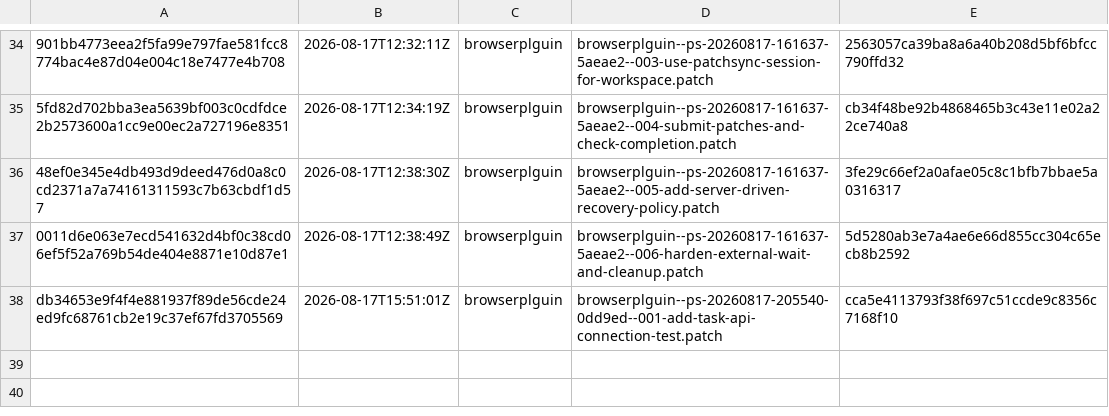
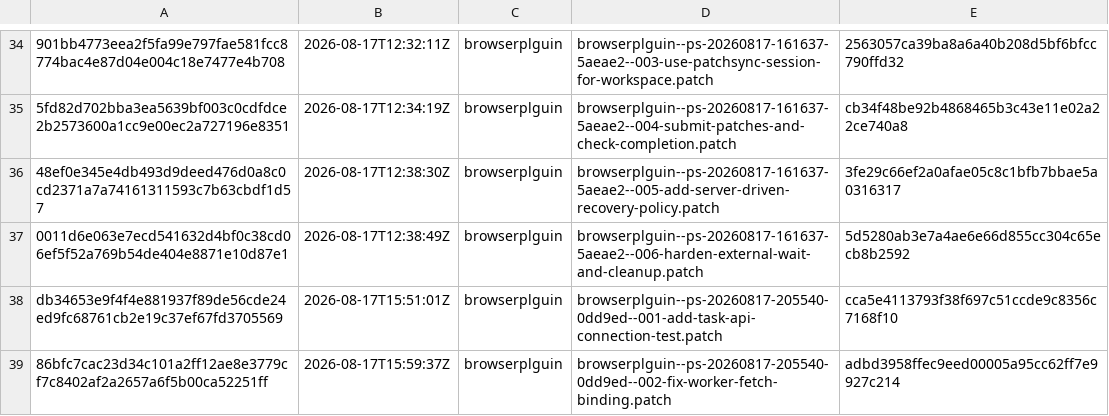
Before and after one commit to orgfrozen/browserplguin, a TSV file: .patch-sync/applied-patches.tsv, drawn as a sheet; only a part is shown, gaps mark what is left out; the diff names each change by its address in the sheet, - before the commit and + after, or states it on an @@ line.

Commit message:
chore: record applied delivery 86bfc7cac23d

```diff
--- a/.patch-sync/applied-patches.tsv
+++ b/.patch-sync/applied-patches.tsv
+row 39: 86bfc7cac23d34c101a2ff12ae8e3779cf7c8402af2a2657a6f5b00ca52251ff | 2026-08-17T15:59:37Z | browserplguin | browserplguin--ps-20260817-205540-0dd9ed--002-fix-worker-fetch-binding.patch | adbd3958ffec9eed00005a95cc62ff7e9927c214
```
